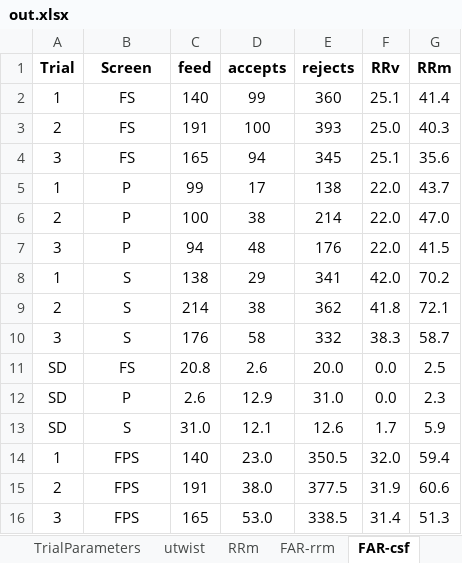
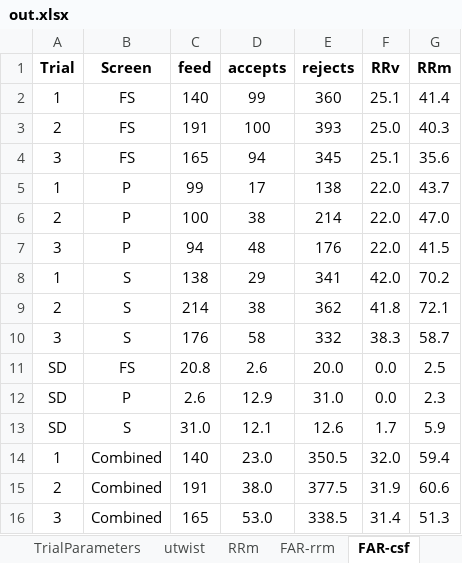
Before and after one commit to AntiJoe/screen-audit, an Excel workbook: out.xlsx, sheet FAR-csf, drawn as a sheet; values as stored, in another font and other column widths than the file's, no borders; the diff names each change by its address in the sheet, - before the commit and + after, or states it on an @@ line.

```diff
--- a/out.xlsx (sheet FAR-csf)
+++ b/out.xlsx (sheet FAR-csf)
-B14:B16 (Screen): FPS
+B14:B16 (Screen): Combined
```
Also changed, not shown: 1 other file.
